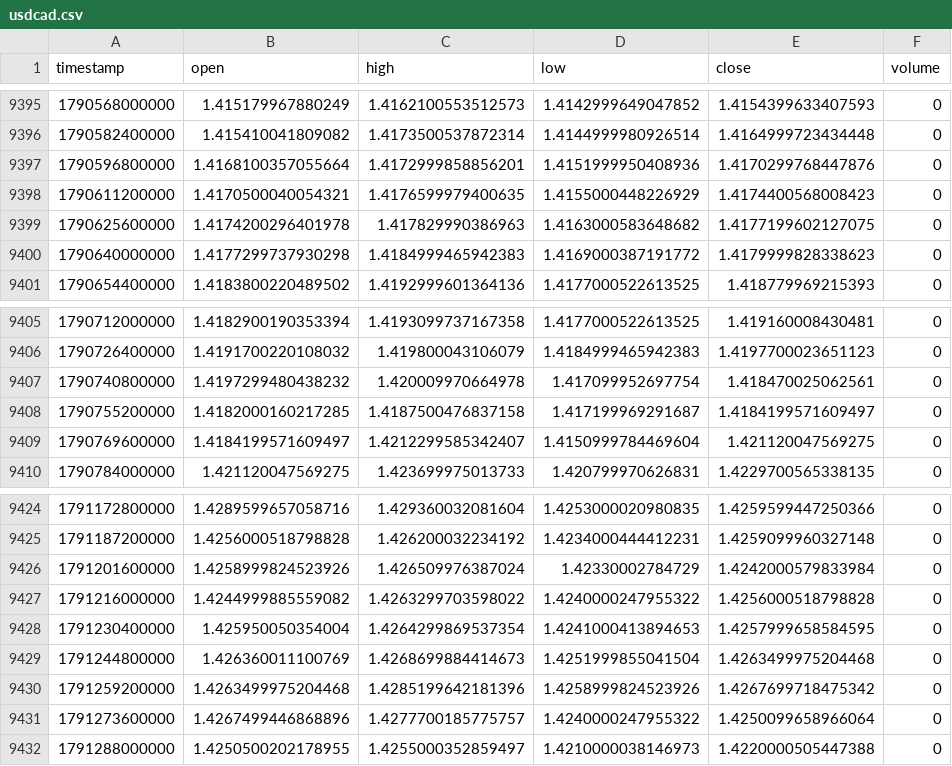
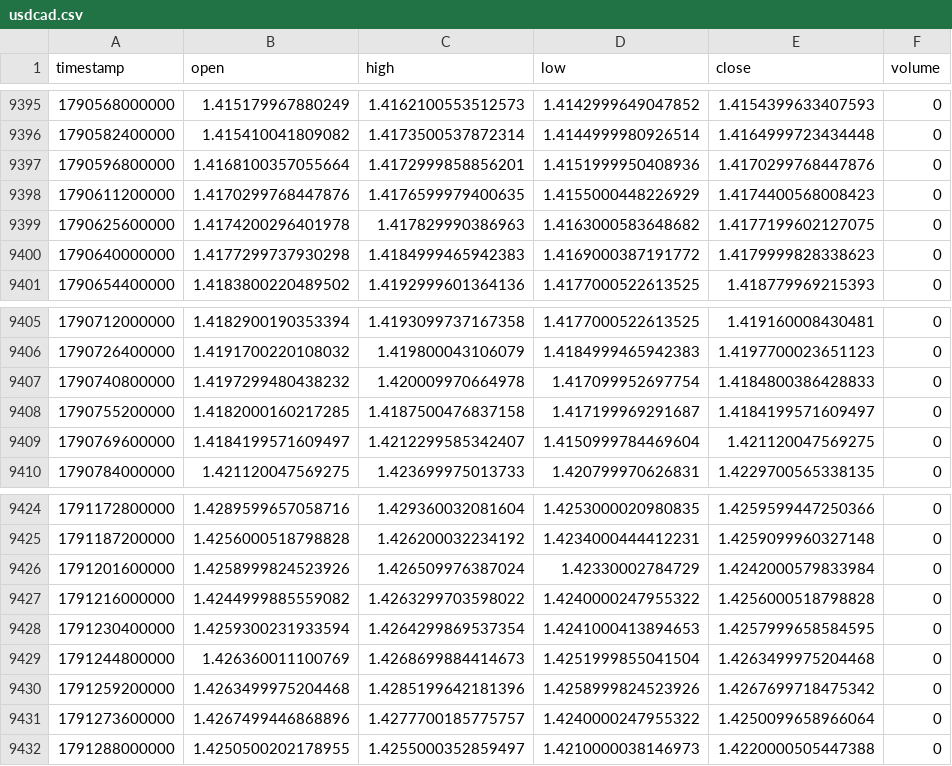
Before and after one commit to rikuudon24-beep/chair-scale, a CSV file: data/market/h4/usdcad.csv, drawn as a sheet; only a part is shown, gaps mark what is left out.

```diff
--- a/data/market/h4/usdcad.csv
+++ b/data/market/h4/usdcad.csv
@@ -9397,3 +9397,3 @@ timestamp,open,high,low,close,volume
 1790596800000,1.4168100357055664,1.4172999858856201,1.4151999950408936,1.4170299768447876,0
-1790611200000,1.4170500040054321,1.4176599979400635,1.4155000448226929,1.4174400568008423,0
+1790611200000,1.4170299768447876,1.4176599979400635,1.4155000448226929,1.4174400568008423,0
 1790625600000,1.4174200296401978,1.417829990386963,1.4163000583648682,1.4177199602127075,0
@@ -9406,3 +9406,3 @@ timestamp,open,high,low,close,volume
 1790726400000,1.4191700220108032,1.419800043106079,1.4184999465942383,1.4197700023651123,0
-1790740800000,1.4197299480438232,1.420009970664978,1.417099952697754,1.418470025062561,0
+1790740800000,1.4197299480438232,1.420009970664978,1.417099952697754,1.4184800386428833,0
 1790755200000,1.4182000160217285,1.4187500476837158,1.417199969291687,1.4184199571609497,0
@@ -9427,3 +9427,3 @@ timestamp,open,high,low,close,volume
 1791216000000,1.4244999885559082,1.4263299703598022,1.4240000247955322,1.4256000518798828,0
-1791230400000,1.425950050354004,1.4264299869537354,1.4241000413894653,1.4257999658584595,0
+1791230400000,1.4259300231933594,1.4264299869537354,1.4241000413894653,1.4257999658584595,0
 1791244800000,1.426360011100769,1.4268699884414673,1.4251999855041504,1.4263499975204468,0
```
